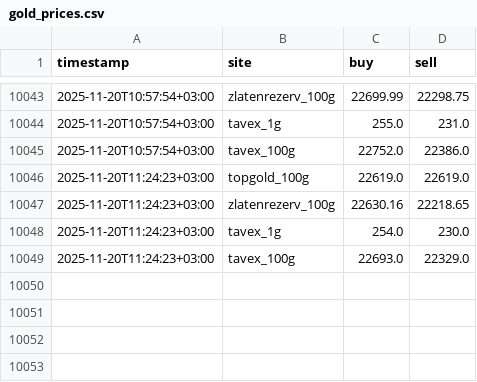
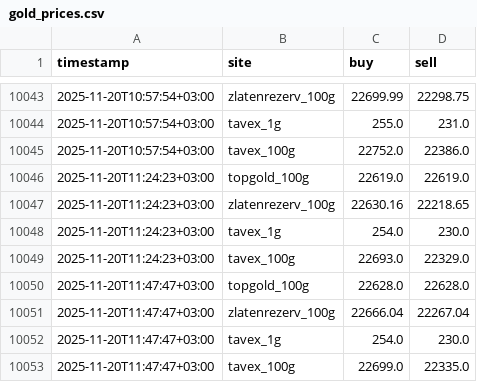
Before and after one commit to TodorGeorgiev05/gold_scrape, a CSV file: gold_prices.csv, drawn as a sheet; only a part is shown, gaps mark what is left out; the diff names each change by its address in the sheet, - before the commit and + after, or states it on an @@ line.

```diff
--- a/gold_prices.csv
+++ b/gold_prices.csv
+row 10050: 2025-11-20T11:47:47+03:00 | topgold_100g | 22628.0 | 22628.0
+row 10051: 2025-11-20T11:47:47+03:00 | zlatenrezerv_100g | 22666.04 | 22267.04
+row 10052: 2025-11-20T11:47:47+03:00 | tavex_1g | 254.0 | 230.0
+row 10053: 2025-11-20T11:47:47+03:00 | tavex_100g | 22699.0 | 22335.0
```
